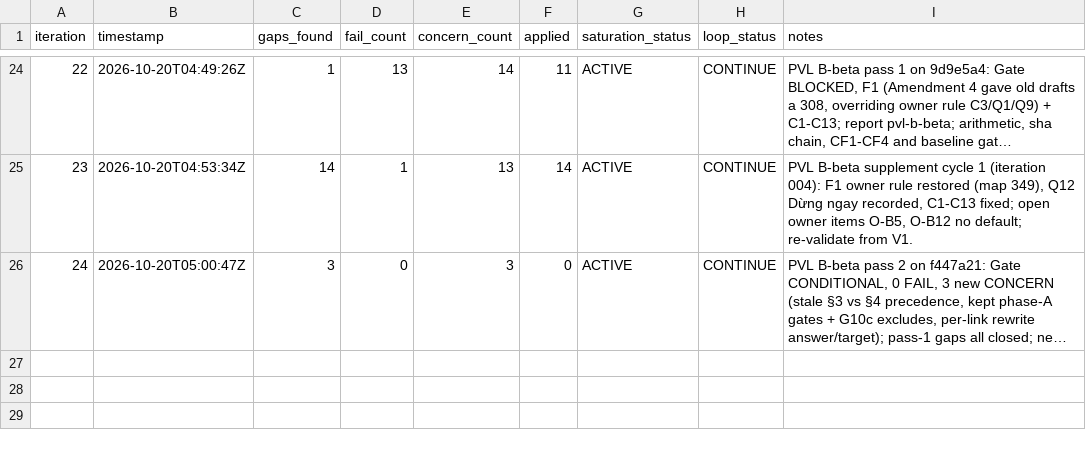
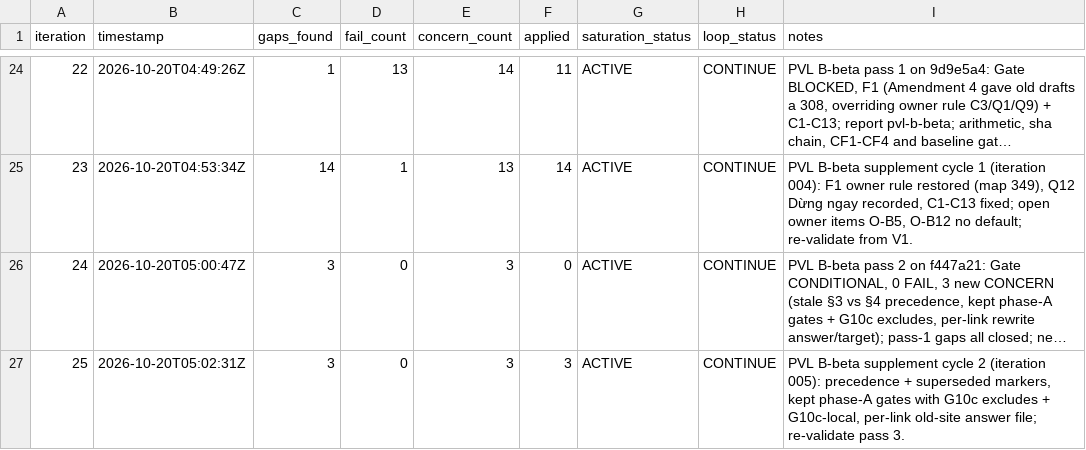
Before and after one commit to hieuhn09/apcg-cms, a TSV file: process/general-plans/active/vowasia-legacy-migration_16-10-26/results.tsv, drawn as a sheet; only a part is shown, gaps mark what is left out; long unchanged cells end in …; the diff names each change by its address in the sheet, - before the commit and + after, or states it on an @@ line.

```diff
--- a/process/general-plans/active/vowasia-legacy-migration_16-10-26/results.tsv
+++ b/process/general-plans/active/vowasia-legacy-migration_16-10-26/results.tsv
+row 27: 25 | 2026-10-20T05:02:31Z | 3 | 0 | 3 | 3 | ACTIVE | CONTINUE | PVL B-beta supplement cycle 2 (iteration 005): precedence + superseded markers, kept phase-A gates with G10c excludes + G10c-local, per-link old-site answer file; re-validate pass 3.
```
Also changed, not shown: 2 other files.
